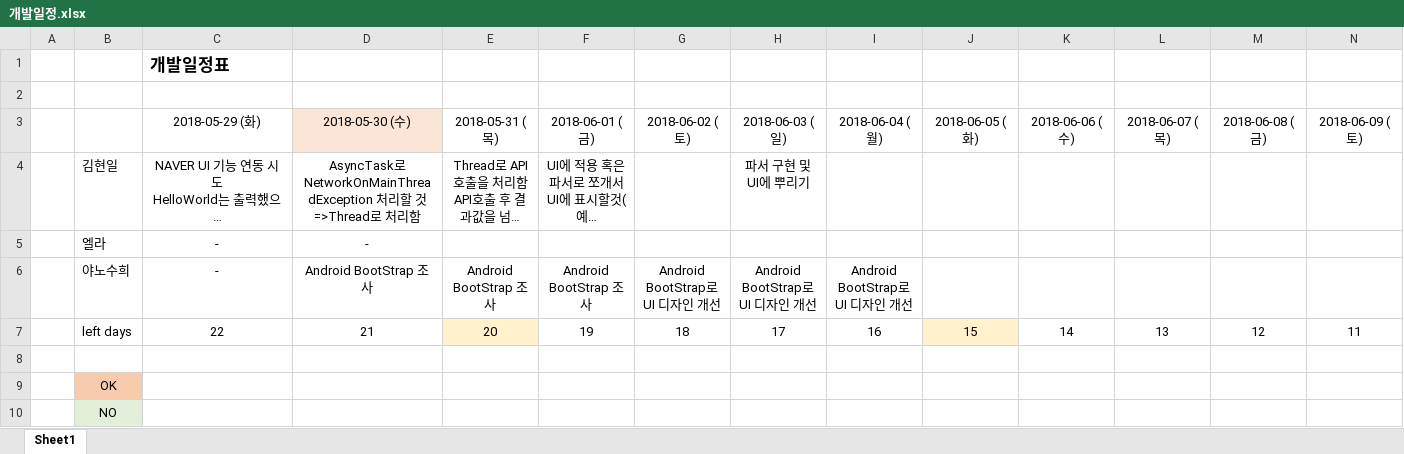
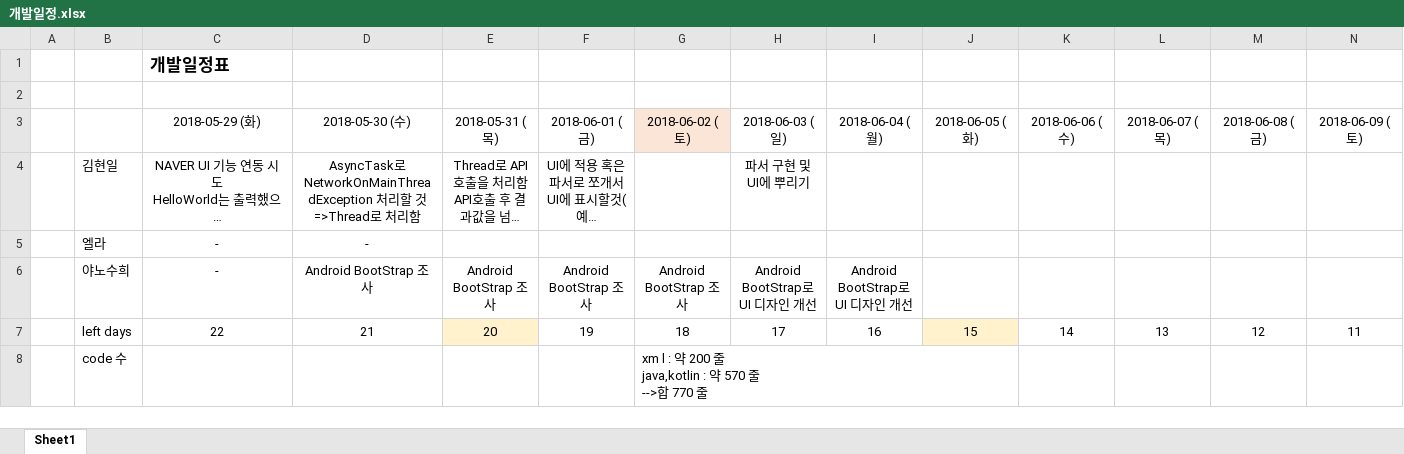
Before and after one commit to 3YASU6/oss, an Excel workbook: 개발일정.xlsx, sheet Sheet1, drawn as a sheet; only a part is shown; long unchanged cells end in …; values as stored, in another font and other column widths than the file's, no borders; removed rows and columns are numbered as before the commit, all else as after; rows hold the shown columns only; ↵ is a line break in a cell; the diff names each change by its address in the sheet, - before the commit and + after, or states it on an @@ line.

```diff
--- a/개발일정.xlsx (sheet Sheet1)
+++ b/개발일정.xlsx (sheet Sheet1)
-D3 fill: #FBE5D6
+D3 fill: none
-G3 fill: none
+G3 fill: #FBE5D6
-G6: Android BootStrap로 UI 디자인 개선
+G6: Android BootStrap 조사
-row 8: (empty)
+row 8:  | code 수 |  |  |  |  | xm l : 약 200 줄 ↵ java,kotlin : 약 570 줄 ↵ -->합 770 줄
-row 9:  | OK
-row 10:  | NO
```
Also changed, not shown: 1 other file.
